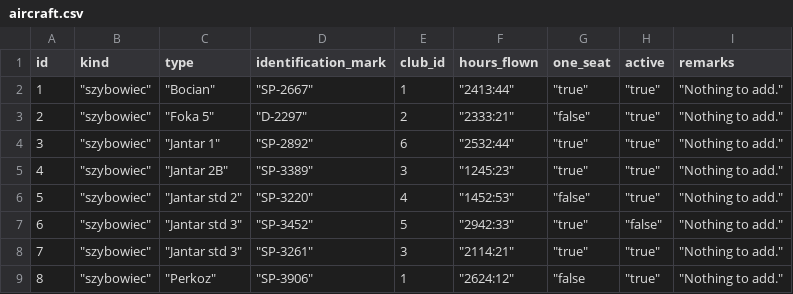
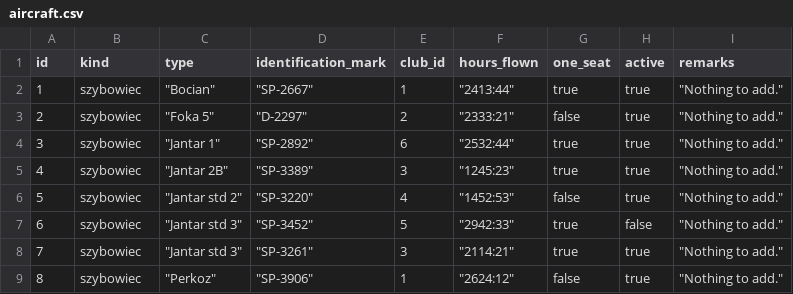
Before and after one commit to DanielTopolski/gliderapp, a CSV file: db/examples/aircraft.csv, drawn as a sheet.

Commit message:
Update aircraft.csv

```diff
--- a/db/examples/aircraft.csv
+++ b/db/examples/aircraft.csv
@@ -1,9 +1,9 @@
 id,kind,type,identification_mark,club_id,hours_flown,one_seat,active,remarks
-1,"""szybowiec""","""Bocian""","""SP-2667""",1,"""2413:44""","""true""","""true""","""Nothing to add."""
-2,"""szybowiec""","""Foka 5""","""D-2297""",2,"""2333:21""","""false""","""true""","""Nothing to add."""
-3,"""szybowiec""","""Jantar 1""","""SP-2892""",6,"""2532:44""","""true""","""true""","""Nothing to add."""
-4,"""szybowiec""","""Jantar 2B""","""SP-3389""",3,"""1245:23""","""true""","""true""","""Nothing to add."""
-5,"""szybowiec""","""Jantar std 2""","""SP-3220""",4,"""1452:53""","""false""","""true""","""Nothing to add."""
-6,"""szybowiec""","""Jantar std 3""","""SP-3452""",5,"""2942:33""","""true""","""false""","""Nothing to add."""
-7,"""szybowiec""","""Jantar std 3""","""SP-3261""",3,"""2114:21""","""true""","""true""","""Nothing to add."""
-8,"""szybowiec""","""Perkoz""","""SP-3906""",1,"""2624:12""","""false","""true""","""Nothing to add."""
+1,szybowiec,"""Bocian""","""SP-2667""",1,"""2413:44""",true,true,"""Nothing to add."""
+2,szybowiec,"""Foka 5""","""D-2297""",2,"""2333:21""",false,true,"""Nothing to add."""
+3,szybowiec,"""Jantar 1""","""SP-2892""",6,"""2532:44""",true,true,"""Nothing to add."""
+4,szybowiec,"""Jantar 2B""","""SP-3389""",3,"""1245:23""",true,true,"""Nothing to add."""
+5,szybowiec,"""Jantar std 2""","""SP-3220""",4,"""1452:53""",false,true,"""Nothing to add."""
+6,szybowiec,"""Jantar std 3""","""SP-3452""",5,"""2942:33""",true,false,"""Nothing to add."""
+7,szybowiec,"""Jantar std 3""","""SP-3261""",3,"""2114:21""",true,true,"""Nothing to add."""
+8,szybowiec,"""Perkoz""","""SP-3906""",1,"""2624:12""",false,true,"""Nothing to add."""
```
